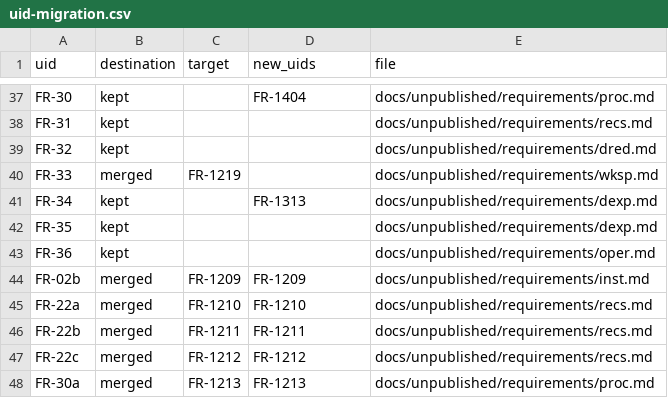
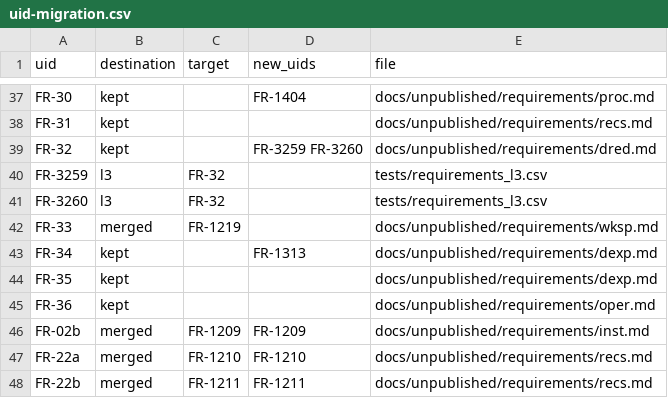
Before and after one commit to nevesgeovana/pyflightstream, a CSV file: docs/srs/uid-migration.csv, drawn as a sheet; only a part is shown, gaps mark what is left out; the shorter side is filled out with more unchanged rows.

Commit message:
PFS-2023.02: use NumPy tables and make pandas an optional adapter
Return named NumPy columns from parsed, run and campaign tables. Preserve
product CSV bytes and the writer Path returns. Add explicit to_pandas,
the pandas extra, lean-CI coverage, migration guidance and L3 traces.

Clean-base proof at 5d6411d7: all three P0440 tests fail assertions.
Lane: 72 table tests pass; table/product/extras batch 197 pass; guards
146 pass; pandas-blocked lean selection 110 pass and 12 skip.
Direct 0.39.0 parity preserves every original column and retains the
later residual overflow flags. Architecture checks have zero findings.
The 15 campaign recipe failures and 35 transitive test typing errors
reproduce on the base; product-module mypy and touched-file Ruff pass.

Clean-room: emitter specified from the official manual and probe evidence only; no code, structure or docstrings from the AGPL predecessor

```diff
--- a/docs/srs/uid-migration.csv
+++ b/docs/srs/uid-migration.csv
@@ -38,3 +38,5 @@ FR-30,kept,,FR-1404,docs/unpublished/requirements/proc.md
 FR-31,kept,,,docs/unpublished/requirements/recs.md
-FR-32,kept,,,docs/unpublished/requirements/dred.md
+FR-32,kept,,FR-3259 FR-3260,docs/unpublished/requirements/dred.md
+FR-3259,l3,FR-32,,tests/requirements_l3.csv
+FR-3260,l3,FR-32,,tests/requirements_l3.csv
 FR-33,merged,FR-1219,,docs/unpublished/requirements/wksp.md
```
Also changed, not shown: 17 other files.
